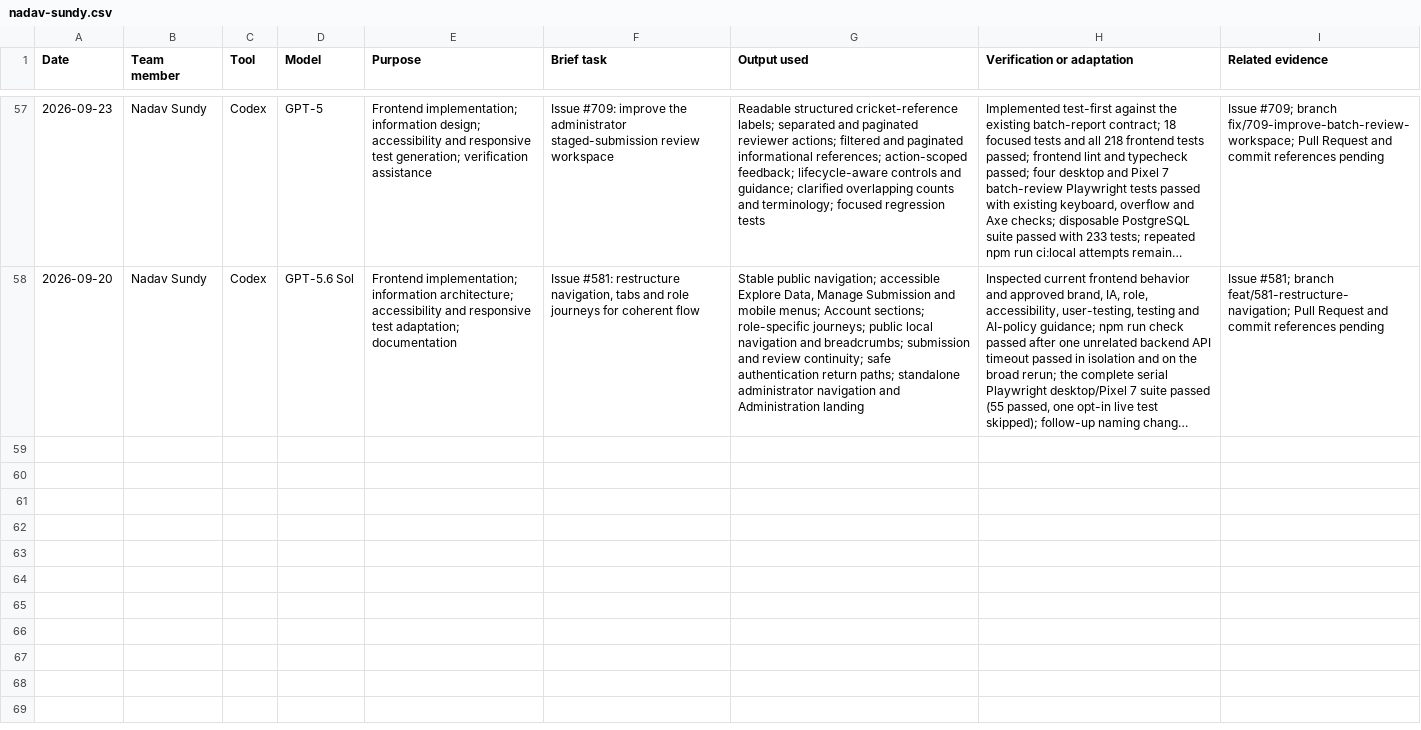
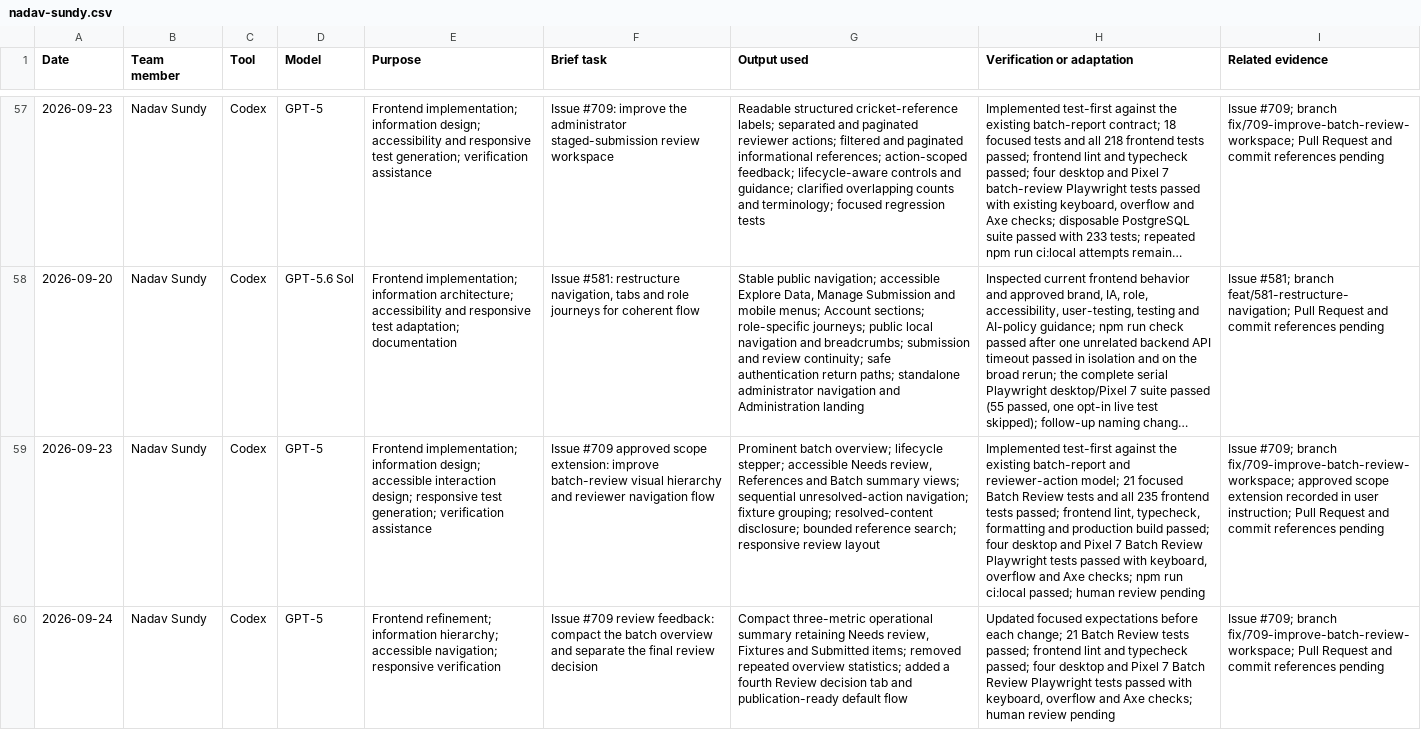
Before and after one commit to NadavSundy/Sport-Analytics-Tool, a CSV file: evidence/ai/registers/nadav-sundy.csv, drawn as a sheet; only a part is shown, gaps mark what is left out; long unchanged cells end in …; the diff names each change by its address in the sheet, - before the commit and + after, or states it on an @@ line.

```diff
--- a/evidence/ai/registers/nadav-sundy.csv
+++ b/evidence/ai/registers/nadav-sundy.csv
+row 59: 2026-09-23 | Nadav Sundy | Codex | GPT-5 | Frontend implementation; information design; accessible interaction design; responsive test generation; verification assistance | Issue #709 approved scope extension: improve batch-review visual hierarchy and reviewer navigation flow | Prominent batch overview; lifecycle stepper; accessible Needs review, References and Batch summary views; sequential unresolved-action navigation; fixture grouping; resolved-content disclosure; bounded reference search; responsive review layout | Implemented test-first against the existing batch-report and reviewer-action model; 21 focused Batch Review tests and all 235 frontend tests passed; frontend lint, typecheck, formatting and production build passed; four desktop and Pixel 7 Batch Review Playwright tests passed with keyboard, overflow and Axe checks; npm run ci:local passed; human review pending | Issue #709; branch fix/709-improve-batch-review-workspace; approved scope extension recorded in user instruction; Pull Request and commit references pending
+row 60: 2026-09-24 | Nadav Sundy | Codex | GPT-5 | Frontend refinement; information hierarchy; accessible navigation; responsive verification | Issue #709 review feedback: compact the batch overview and separate the final review decision | Compact three-metric operational summary retaining Needs review, Fixtures and Submitted items; removed repeated overview statistics; added a fourth Review decision tab and publication-ready default flow | Updated focused expectations before each change; 21 Batch Review tests passed; frontend lint and typecheck passed; four desktop and Pixel 7 Batch Review Playwright tests passed with keyboard, overflow and Axe checks; human review pending | Issue #709; branch fix/709-improve-batch-review-workspace; Pull Request and commit references pending
```
Also changed, not shown: 4 other files.
